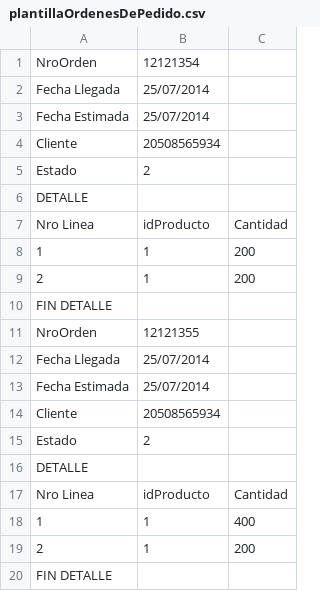
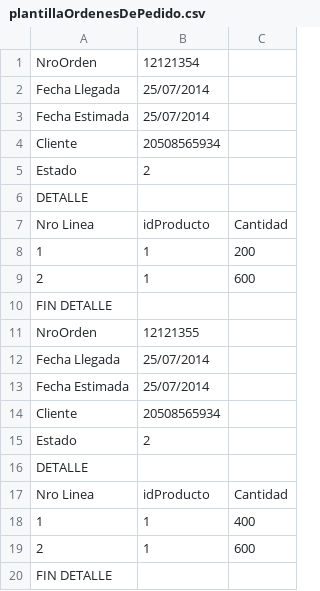
Before and after one commit to arsrm/Dp1, a CSV file: Archivos Carga Masiva/plantillaOrdenesDePedido.csv, drawn as a sheet.

```diff
--- a/Archivos Carga Masiva/plantillaOrdenesDePedido.csv
+++ b/Archivos Carga Masiva/plantillaOrdenesDePedido.csv
@@ -8,3 +8,3 @@ Nro Linea,idProducto,Cantidad
 1,1,200
-2,1,200
+2,1,600
 FIN DETALLE,,
@@ -18,3 +18,3 @@ Nro Linea,idProducto,Cantidad
 1,1,400
-2,1,200
+2,1,600
 FIN DETALLE,,
```
Also changed, not shown: 18 other files.
